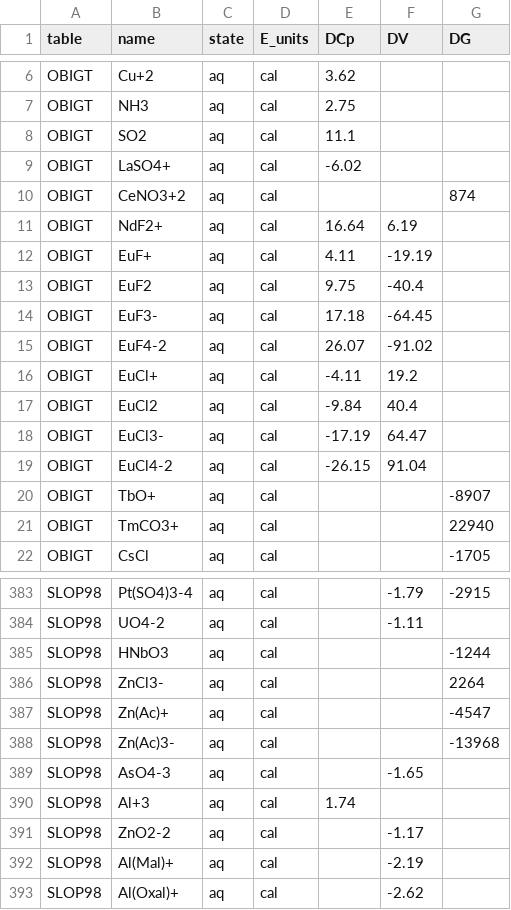
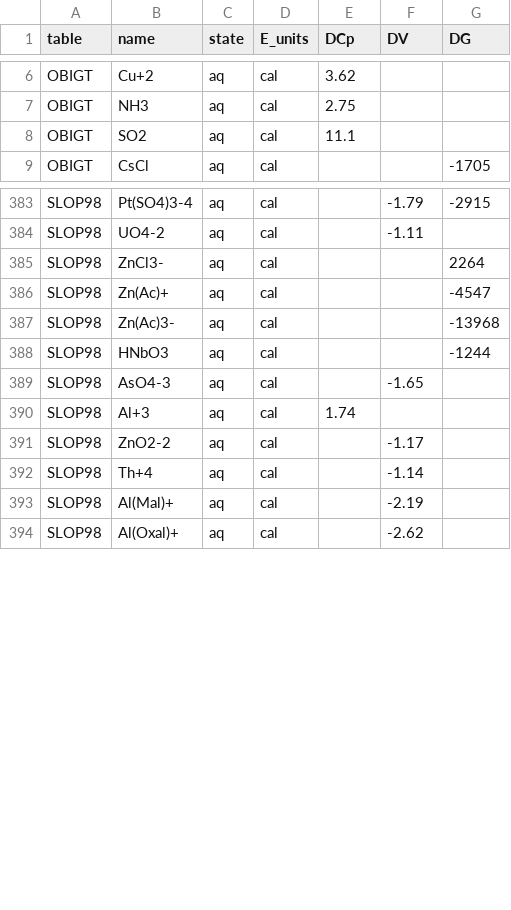
Before and after one commit to r-forge/chnosz, a CSV file: pkg/CHNOSZ/inst/extdata/misc/OBIGT_check.csv, drawn as a sheet; only a part is shown, gaps mark what is left out; the diff covers the shown part only.

Commit message:
Add REE fluoride and chloride complexes from Migdisov et al. (2009)
git-svn-id: svn://svn.r-forge.r-project.org/svnroot/chnosz@911 edb9625f-4e0d-4859-8d74-9fd3b1da38cb

```diff
--- a/pkg/CHNOSZ/inst/extdata/misc/OBIGT_check.csv
+++ b/pkg/CHNOSZ/inst/extdata/misc/OBIGT_check.csv
@@ -8,15 +8,2 @@
 "OBIGT","SO2","aq","cal",11.1,,
-"OBIGT","LaSO4+","aq","cal",-6.02,,
-"OBIGT","CeNO3+2","aq","cal",,,874
-"OBIGT","NdF2+","aq","cal",16.64,6.19,
-"OBIGT","EuF+","aq","cal",4.11,-19.19,
-"OBIGT","EuF2","aq","cal",9.75,-40.4,
-"OBIGT","EuF3-","aq","cal",17.18,-64.45,
-"OBIGT","EuF4-2","aq","cal",26.07,-91.02,
-"OBIGT","EuCl+","aq","cal",-4.11,19.2,
-"OBIGT","EuCl2","aq","cal",-9.84,40.4,
-"OBIGT","EuCl3-","aq","cal",-17.19,64.47,
-"OBIGT","EuCl4-2","aq","cal",-26.15,91.04,
-"OBIGT","TbO+","aq","cal",,,-8907
-"OBIGT","TmCO3+","aq","cal",,,22940
 "OBIGT","CsCl","aq","cal",,,-1705
@@ -384,3 +384,2 @@
 "SLOP98","UO4-2","aq","cal",,-1.11,
-"SLOP98","HNbO3","aq","cal",,,-1244
 "SLOP98","ZnCl3-","aq","cal",,,2264
@@ -388,2 +387,3 @@
 "SLOP98","Zn(Ac)3-","aq","cal",,,-13968
+"SLOP98","HNbO3","aq","cal",,,-1244
 "SLOP98","AsO4-3","aq","cal",,-1.65,
@@ -391,2 +391,3 @@
 "SLOP98","ZnO2-2","aq","cal",,-1.17,
+"SLOP98","Th+4","aq","cal",,-1.14,
 "SLOP98","Al(Mal)+","aq","cal",,-2.19,
```
Also changed, not shown: 13 added rows elsewhere in this file, pkg/CHNOSZ/inst/extdata/thermo/refs.csv, 7 other files.
